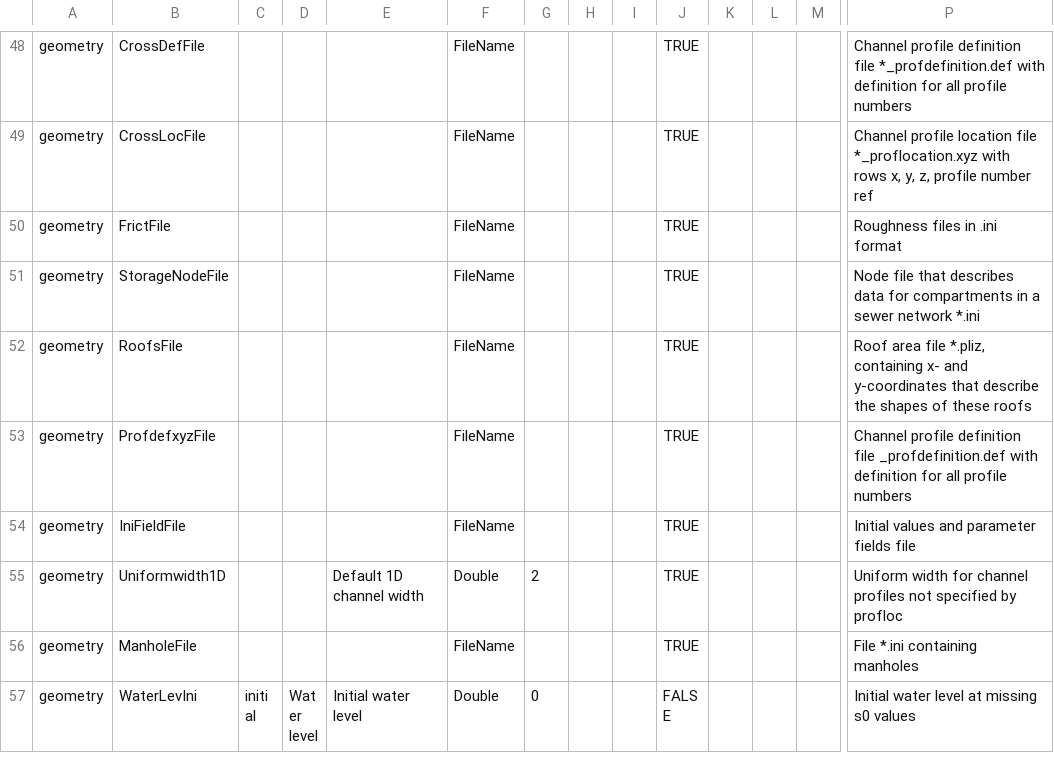
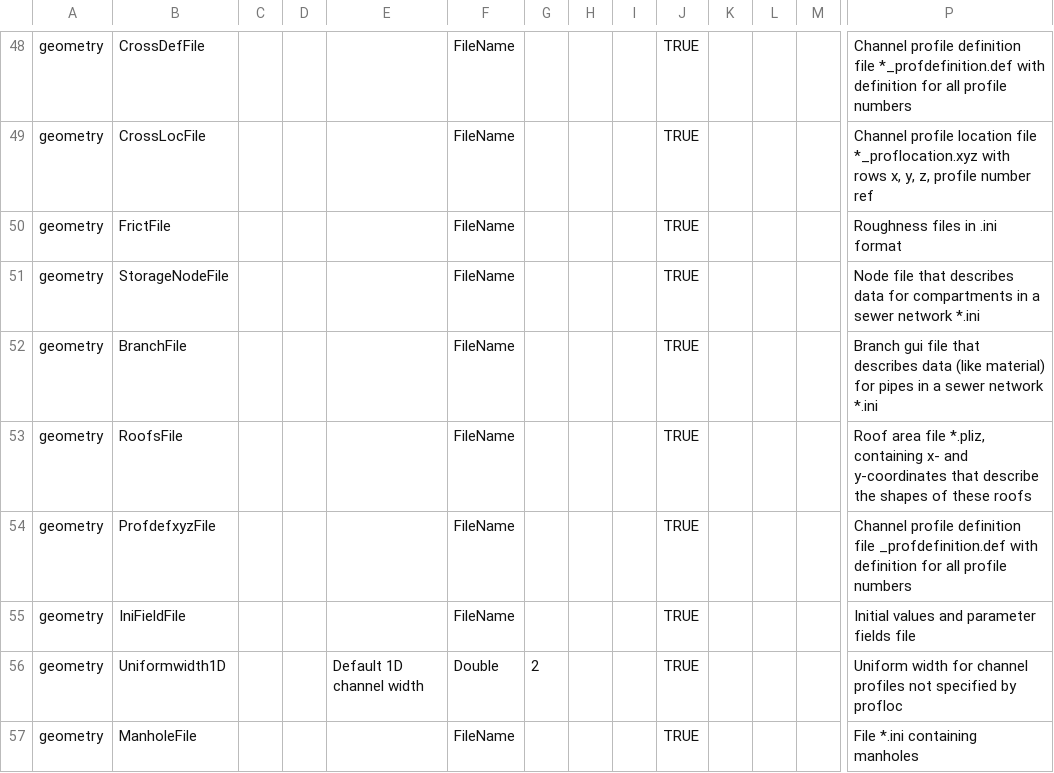
Before and after one commit to Deltares-research/DHYDROGUI, a CSV file: src/DeltaShell.Plugins.FMSuite.FlowFM/dflowfm-properties.csv, drawn as a sheet; only a part is shown, gaps mark what is left out; the shorter side is filled out with more unchanged rows; rows hold the shown columns only; the diff names each change by its address in the sheet, - before the commit and + after, or states it on an @@ line.

Commit message:
FM1D2D-362 FM1D2D-363 Implemented reading and writing of BranchType for our gui
Former-commit-id: 079ea45ab72fd93e25576e45edb41bcbc23b9dc1
Former-commit-id: 46017489a3f408f145f113209a33ab1c709f5393

```diff
--- a/src/DeltaShell.Plugins.FMSuite.FlowFM/dflowfm-properties.csv
+++ b/src/DeltaShell.Plugins.FMSuite.FlowFM/dflowfm-properties.csv
+row 52: geometry | BranchFile |  |  |  | FileName |  |  |  | TRUE |  |  |  | Branch gui file that describes data (like material) for pipes in a sewer network *.ini
```
Also changed, not shown: 43 other files.
